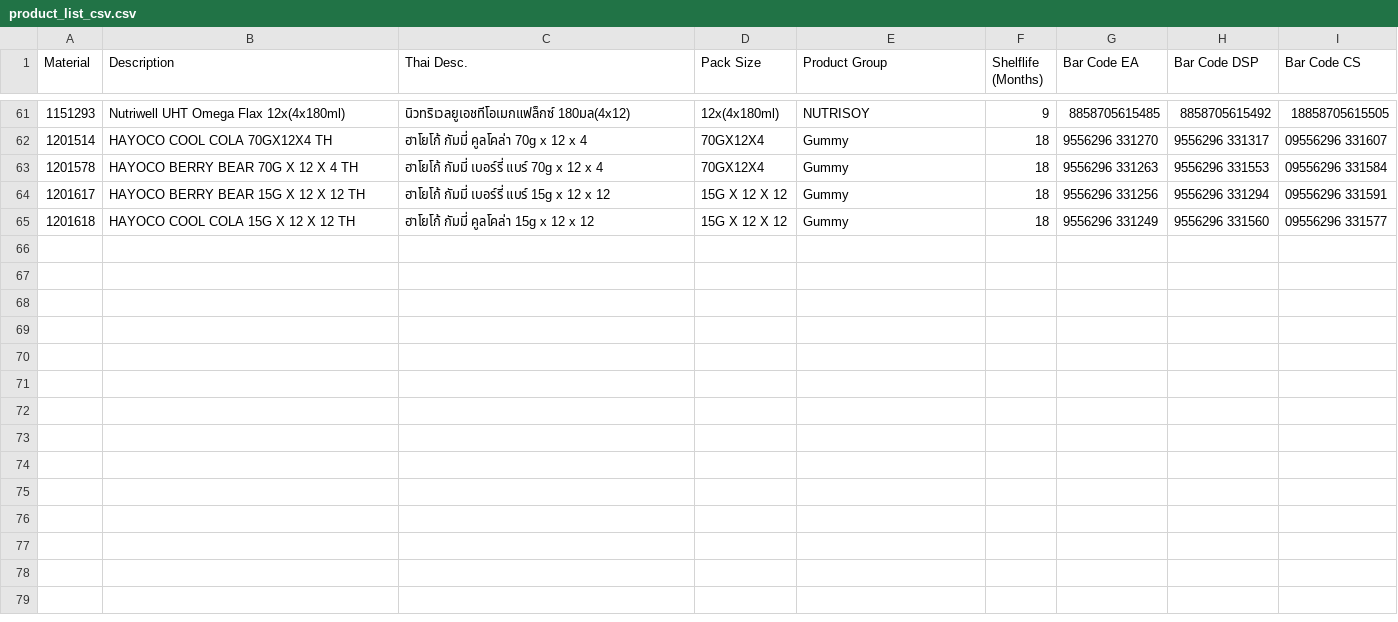
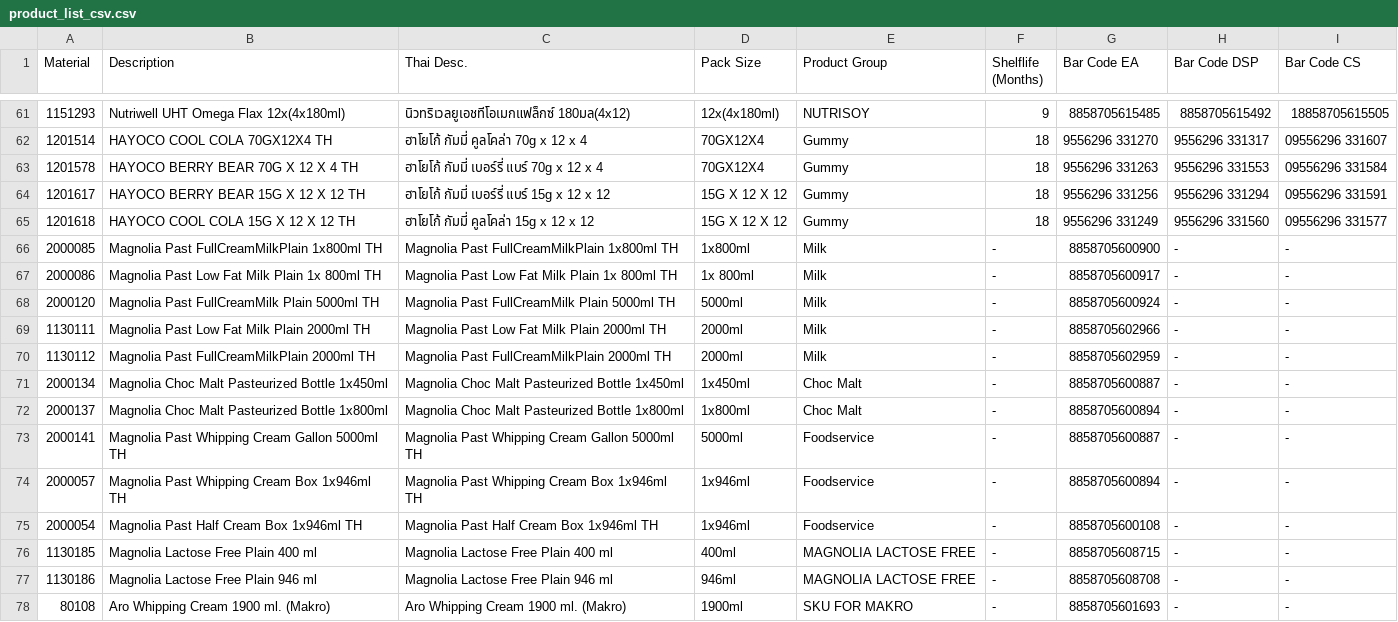
Before and after one commit to 5hyfilm/fndt-stockcountautomation, a CSV file: public/product_list_csv.csv, drawn as a sheet; only a part is shown, gaps mark what is left out.

Commit message:
update database with new products

```diff
--- a/public/product_list_csv.csv
+++ b/public/product_list_csv.csv
@@ -66 +66,14 @@ Material,Description,Thai Desc.,Pack Size,Product Group,Shelflife (Months),Bar C
 1201618,HAYOCO COOL COLA 15G X 12 X 12  TH,ฮาโยโก้ กัมมี่ คูลโคล่า 15g x 12 x 12,15G X 12 X 12,Gummy,18,9556296 331249,9556296 331560,09556296 331577
+2000085, Magnolia Past FullCreamMilkPlain 1x800ml TH, Magnolia Past FullCreamMilkPlain 1x800ml TH, 1x800ml, Milk, -, 8858705600900, -, -
+2000086, Magnolia Past Low Fat Milk Plain 1x 800ml TH, Magnolia Past Low Fat Milk Plain 1x 800ml TH, 1x 800ml , Milk, -, 8858705600917, -, -
+2000120, Magnolia Past FullCreamMilk Plain 5000ml TH, Magnolia Past FullCreamMilk Plain 5000ml TH, 5000ml, Milk, -, 8858705600924 , -, -
+1130111, Magnolia Past Low Fat Milk Plain 2000ml TH, Magnolia Past Low Fat Milk Plain 2000ml TH, 2000ml, Milk, -, 8858705602966, -, -
+1130112, Magnolia Past FullCreamMilkPlain 2000ml TH, Magnolia Past FullCreamMilkPlain 2000ml TH, 2000ml, Milk, -, 8858705602959, -, -
+2000134, Magnolia Choc Malt Pasteurized Bottle 1x450ml, Magnolia Choc Malt Pasteurized Bottle 1x450ml, 1x450ml, Choc Malt, -, 8858705600887, -, -
+2000137, Magnolia Choc Malt Pasteurized Bottle 1x800ml, Magnolia Choc Malt Pasteurized Bottle 1x800ml, 1x800ml, Choc Malt, -, 8858705600894, -, -
+2000141, Magnolia Past Whipping Cream Gallon 5000ml TH, Magnolia Past Whipping Cream Gallon 5000ml TH, 5000ml, Foodservice, -, 8858705600887, -, -
+2000057, Magnolia Past Whipping Cream Box 1x946ml TH, Magnolia Past Whipping Cream Box 1x946ml TH, 1x946ml, Foodservice, -, 8858705600894, -, -
+2000054, Magnolia Past Half Cream Box 1x946ml TH, Magnolia Past Half Cream Box 1x946ml TH, 1x946ml, Foodservice, -, 8858705600108, -, -
+1130185, Magnolia Lactose Free Plain 400 ml, Magnolia Lactose Free Plain 400 ml, 400ml, MAGNOLIA LACTOSE FREE, -, 8858705608715, -, -
+1130186, Magnolia Lactose Free Plain 946 ml, Magnolia Lactose Free Plain 946 ml, 946ml, MAGNOLIA LACTOSE FREE, -, 8858705608708, -, -
+80108, Aro Whipping Cream 1900 ml. (Makro), Aro Whipping Cream 1900 ml. (Makro), 1900ml, SKU FOR MAKRO, -, 8858705601693, -, -
```
